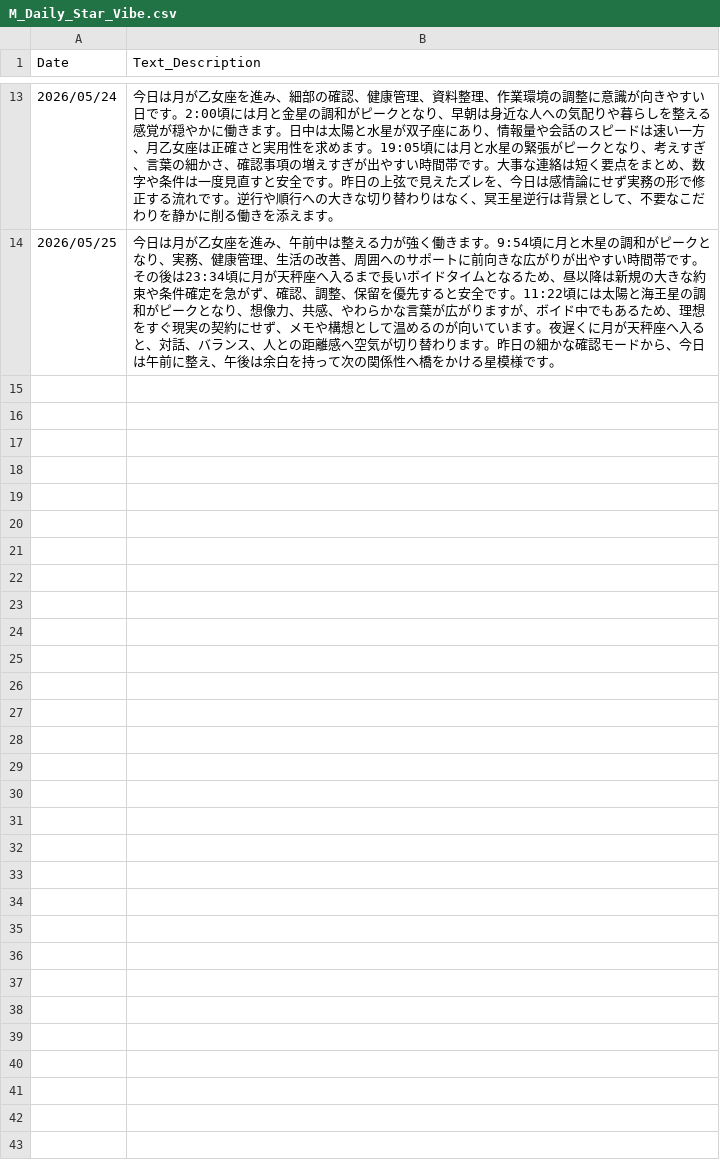
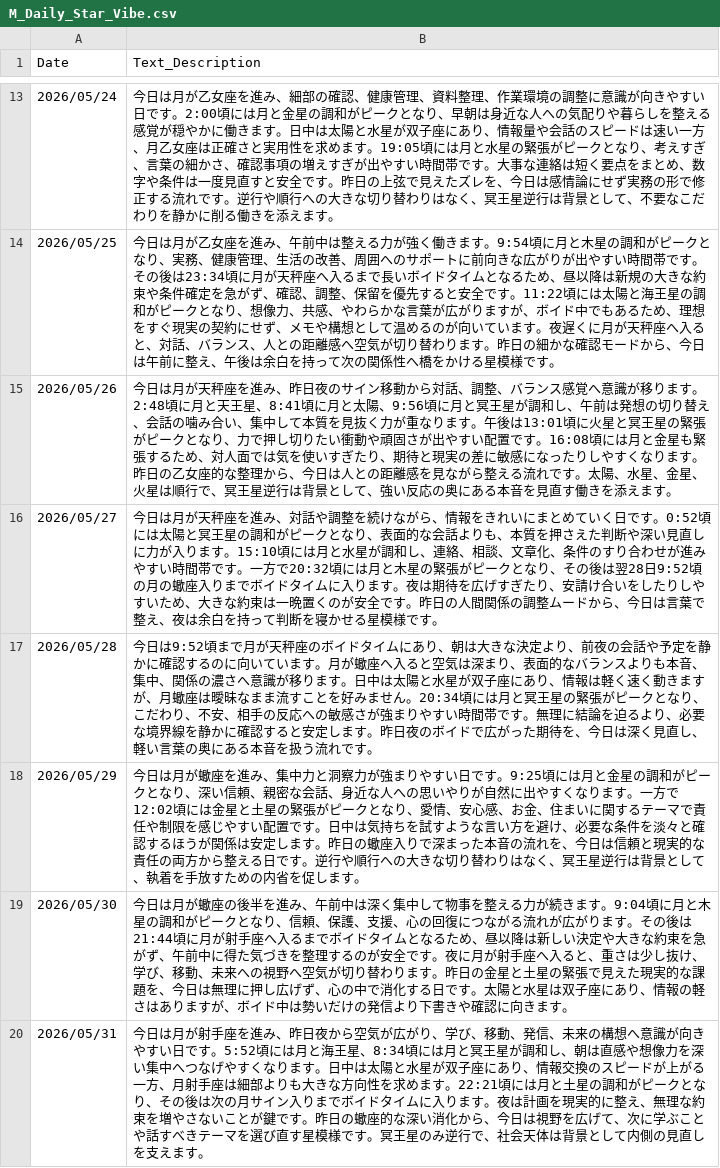
Before and after one commit to moriizumi0826-create/astrology-ai-project, a CSV file: database/M_Daily_Star_Vibe.csv, drawn as a sheet; only a part is shown, gaps mark what is left out.

Commit message:
fix M long term house

```diff
--- a/database/M_Daily_Star_Vibe.csv
+++ b/database/M_Daily_Star_Vibe.csv
@@ -14 +14,7 @@ Date,Text_Description
 2026/05/25,"今日は月が乙女座を進み、午前中は整える力が強く働きます。9:54頃に月と木星の調和がピークとなり、実務、健康管理、生活の改善、周囲へのサポートに前向きな広がりが出やすい時間帯です。その後は23:34頃に月が天秤座へ入るまで長いボイドタイムとなるため、昼以降は新規の大きな約束や条件確定を急がず、確認、調整、保留を優先すると安全です。11:22頃には太陽と海王星の調和がピークとなり、想像力、共感、やわらかな言葉が広がりますが、ボイド中でもあるため、理想をすぐ現実の契約にせず、メモや構想として温めるのが向いています。夜遅くに月が天秤座へ入ると、対話、バランス、人との距離感へ空気が切り替わります。昨日の細かな確認モードから、今日は午前に整え、午後は余白を持って次の関係性へ橋をかける星模様です。"
+2026/05/26,"今日は月が天秤座を進み、昨日夜のサイン移動から対話、調整、バランス感覚へ意識が移ります。2:48頃に月と天王星、8:41頃に月と太陽、9:56頃に月と冥王星が調和し、午前は発想の切り替え、会話の噛み合い、集中して本質を見抜く力が重なります。午後は13:01頃に火星と冥王星の緊張がピークとなり、力で押し切りたい衝動や頑固さが出やすい配置です。16:08頃には月と金星も緊張するため、対人面では気を使いすぎたり、期待と現実の差に敏感になったりしやすくなります。昨日の乙女座的な整理から、今日は人との距離感を見ながら整える流れです。太陽、水星、金星、火星は順行で、冥王星逆行は背景として、強い反応の奥にある本音を見直す働きを添えます。"
+2026/05/27,"今日は月が天秤座を進み、対話や調整を続けながら、情報をきれいにまとめていく日です。0:52頃には太陽と冥王星の調和がピークとなり、表面的な会話よりも、本質を押さえた判断や深い見直しに力が入ります。15:10頃には月と水星が調和し、連絡、相談、文章化、条件のすり合わせが進みやすい時間帯です。一方で20:32頃には月と木星の緊張がピークとなり、その後は翌28日9:52頃の月の蠍座入りまでボイドタイムに入ります。夜は期待を広げすぎたり、安請け合いをしたりしやすいため、大きな約束は一晩置くのが安全です。昨日の人間関係の調整ムードから、今日は言葉で整え、夜は余白を持って判断を寝かせる星模様です。"
+2026/05/28,"今日は9:52頃まで月が天秤座のボイドタイムにあり、朝は大きな決定より、前夜の会話や予定を静かに確認するのに向いています。月が蠍座へ入ると空気は深まり、表面的なバランスよりも本音、集中、関係の濃さへ意識が移ります。日中は太陽と水星が双子座にあり、情報は軽く速く動きますが、月蠍座は曖昧なまま流すことを好みません。20:34頃には月と冥王星の緊張がピークとなり、こだわり、不安、相手の反応への敏感さが強まりやすい時間帯です。無理に結論を迫るより、必要な境界線を静かに確認すると安定します。昨日夜のボイドで広がった期待を、今日は深く見直し、軽い言葉の奥にある本音を扱う流れです。"
+2026/05/29,"今日は月が蠍座を進み、集中力と洞察力が強まりやすい日です。9:25頃には月と金星の調和がピークとなり、深い信頼、親密な会話、身近な人への思いやりが自然に出やすくなります。一方で12:02頃には金星と土星の緊張がピークとなり、愛情、安心感、お金、住まいに関するテーマで責任や制限を感じやすい配置です。日中は気持ちを試すような言い方を避け、必要な条件を淡々と確認するほうが関係は安定します。昨日の蠍座入りで深まった本音の流れを、今日は信頼と現実的な責任の両方から整える日です。逆行や順行への大きな切り替わりはなく、冥王星逆行は背景として、執着を手放すための内省を促します。"
+2026/05/30,"今日は月が蠍座の後半を進み、午前中は深く集中して物事を整える力が続きます。9:04頃に月と木星の調和がピークとなり、信頼、保護、支援、心の回復につながる流れが広がります。その後は21:44頃に月が射手座へ入るまでボイドタイムとなるため、昼以降は新しい決定や大きな約束を急がず、午前中に得た気づきを整理するのが安全です。夜に月が射手座へ入ると、重さは少し抜け、学び、移動、未来への視野へ空気が切り替わります。昨日の金星と土星の緊張で見えた現実的な課題を、今日は無理に押し広げず、心の中で消化する日です。太陽と水星は双子座にあり、情報の軽さはありますが、ボイド中は勢いだけの発信より下書きや確認に向きます。"
+2026/05/31,"今日は月が射手座を進み、昨日夜から空気が広がり、学び、移動、発信、未来の構想へ意識が向きやすい日です。5:52頃には月と海王星、8:34頃には月と冥王星が調和し、朝は直感や想像力を深い集中へつなげやすくなります。日中は太陽と水星が双子座にあり、情報交換のスピードが上がる一方、月射手座は細部よりも大きな方向性を求めます。22:21頃には月と土星の調和がピークとなり、その後は次の月サイン入りまでボイドタイムに入ります。夜は計画を現実的に整え、無理な約束を増やさないことが鍵です。昨日の蠍座的な深い消化から、今日は視野を広げて、次に学ぶことや話すべきテーマを選び直す星模様です。冥王星のみ逆行で、社会天体は背景として内側の見直しを支えます。"
```
